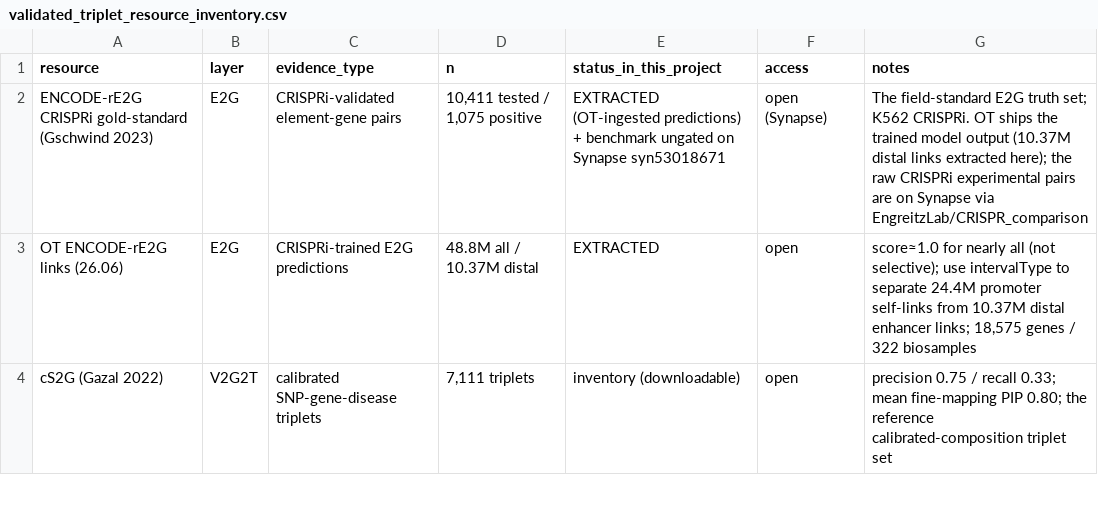
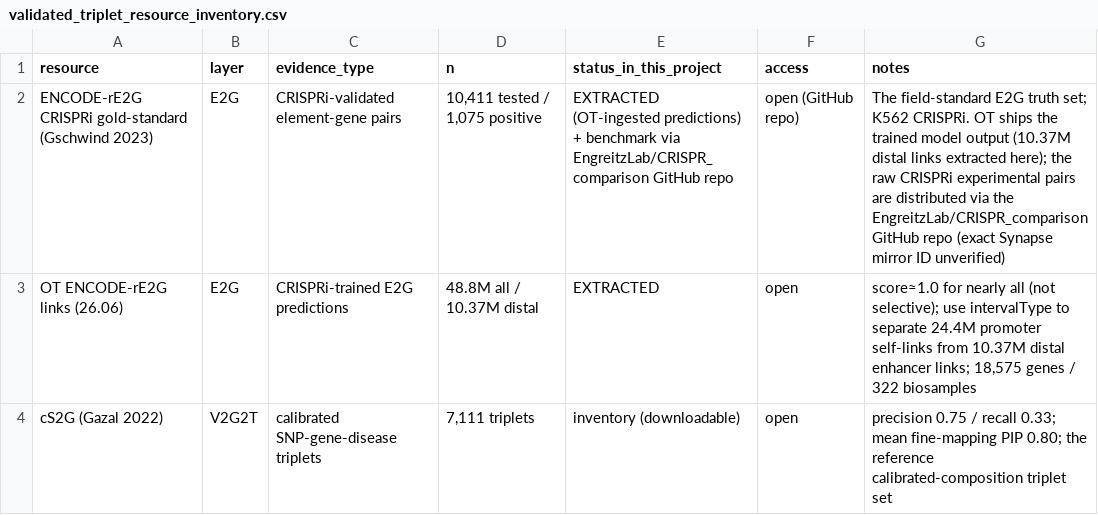
Before and after one commit to jerome-f/Claude_Life_Sciences_Hackathon_Project, a CSV file: docs/inventory/validated_triplet_resource_inventory.csv, drawn as a sheet; only a part is shown.

Commit message:
Correct unverified Synapse accession for ENCODE-rE2G CRISPRi benchmark
Replace specific accession (syn53018671, cited from memory, not tool-verified)
with the verifiable EngreitzLab/CRISPR_comparison GitHub repo reference;
flag exact Synapse mirror ID as unverified.

```diff
--- a/docs/inventory/validated_triplet_resource_inventory.csv
+++ b/docs/inventory/validated_triplet_resource_inventory.csv
@@ -1,3 +1,3 @@
 resource,layer,evidence_type,n,status_in_this_project,access,notes
-ENCODE-rE2G CRISPRi gold-standard (Gschwind 2023),E2G,CRISPRi-validated element-gene pairs,"10,411 tested / 1,075 positive",EXTRACTED (OT-ingested predictions) + benchmark ungated on Synapse syn53018671,open (Synapse),The field-standard E2G truth set; K562 CRISPRi. OT ships the trained model output (10.37M distal links extracted here); the raw CRISPRi experimental pairs are on Synapse via EngreitzLab/CRISPR_comparison
+ENCODE-rE2G CRISPRi gold-standard (Gschwind 2023),E2G,CRISPRi-validated element-gene pairs,"10,411 tested / 1,075 positive",EXTRACTED (OT-ingested predictions) + benchmark via EngreitzLab/CRISPR_comparison GitHub repo,open (GitHub repo),The field-standard E2G truth set; K562 CRISPRi. OT ships the trained model output (10.37M distal links extracted here); the raw CRISPRi experimental pairs are distributed via the EngreitzLab/CRISPR_comparison GitHub repo (exact Synapse mirror ID unverified)
 OT ENCODE-rE2G links (26.06),E2G,CRISPRi-trained E2G predictions,48.8M all / 10.37M distal,EXTRACTED,open,"score≈1.0 for nearly all (not selective); use intervalType to separate 24.4M promoter self-links from 10.37M distal enhancer links; 18,575 genes / 322 biosamples"
```
Also changed, not shown: 1 other file.
